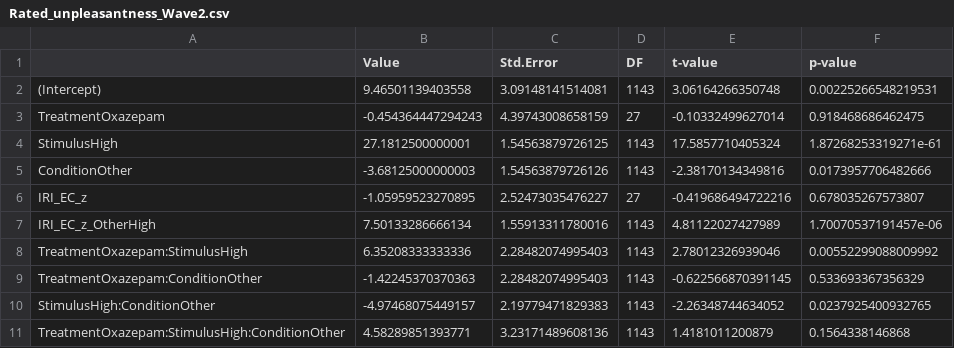
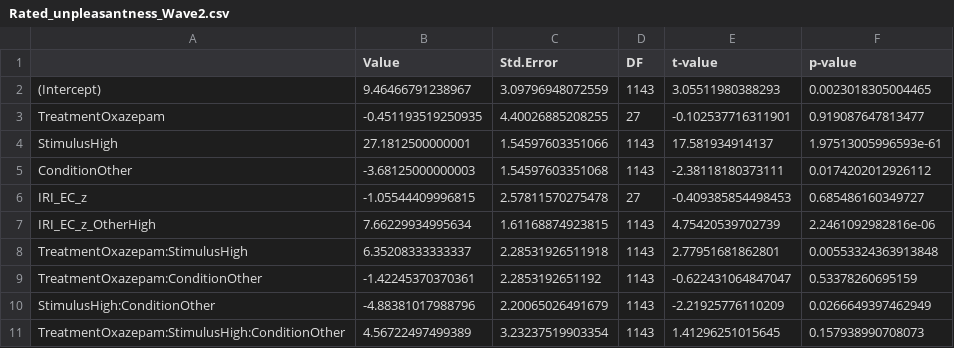
Before and after one commit to GNilsonne/Data-and-analysis-code-Oxazepam-and-emotion, a CSV file: Result_tables/Rated_unpleasantness_Wave2.csv, drawn as a sheet.

```diff
--- a/Result_tables/Rated_unpleasantness_Wave2.csv
+++ b/Result_tables/Rated_unpleasantness_Wave2.csv
@@ -1,11 +1,11 @@
 "","Value","Std.Error","DF","t-value","p-value"
-"(Intercept)",9.46501139403558,3.09148141514081,1143,3.06164266350748,0.00225266548219531
-"TreatmentOxazepam",-0.454364447294243,4.39743008658159,27,-0.10332499627014,0.918468686462475
-"StimulusHigh",27.1812500000001,1.54563879726125,1143,17.5857710405324,1.87268253319271e-61
-"ConditionOther",-3.68125000000003,1.54563879726126,1143,-2.38170134349816,0.0173957706482666
-"IRI_EC_z",-1.05959523270895,2.52473035476227,27,-0.419686494722216,0.678035267573807
-"IRI_EC_z_OtherHigh",7.50133286666134,1.55913311780016,1143,4.81122027427989,1.70070537191457e-06
-"TreatmentOxazepam:StimulusHigh",6.35208333333336,2.28482074995403,1143,2.78012326939046,0.00552299088009992
-"TreatmentOxazepam:ConditionOther",-1.42245370370363,2.28482074995403,1143,-0.622566870391145,0.533693367356329
-"StimulusHigh:ConditionOther",-4.97468075449157,2.19779471829383,1143,-2.26348744634052,0.0237925400932765
-"TreatmentOxazepam:StimulusHigh:ConditionOther",4.58289851393771,3.23171489608136,1143,1.4181011200879,0.1564338146868
+"(Intercept)",9.46466791238967,3.09796948072559,1143,3.05511980388293,0.0023018305004465
+"TreatmentOxazepam",-0.451193519250935,4.40026885208255,27,-0.102537716311901,0.919087647813477
+"StimulusHigh",27.1812500000001,1.54597603351066,1143,17.581934914137,1.97513005996593e-61
+"ConditionOther",-3.68125000000003,1.54597603351068,1143,-2.38118180373111,0.0174202012926112
+"IRI_EC_z",-1.05544409996815,2.57811570275478,27,-0.409385854498453,0.685486160349727
+"IRI_EC_z_OtherHigh",7.66229934995634,1.61168874923815,1143,4.75420539702739,2.2461092982816e-06
+"TreatmentOxazepam:StimulusHigh",6.35208333333337,2.28531926511918,1143,2.77951681862801,0.00553324363913848
+"TreatmentOxazepam:ConditionOther",-1.42245370370361,2.2853192651192,1143,-0.622431064847047,0.53378260695159
+"StimulusHigh:ConditionOther",-4.88381017988796,2.20065026491679,1143,-2.21925776110209,0.0266649397462949
+"TreatmentOxazepam:StimulusHigh:ConditionOther",4.56722497499389,3.23237519903354,1143,1.41296251015645,0.157938990708073
```
Also changed, not shown: Result_tables/Rated_unpleasantness_Wave1.csv, Result_tables/Rated_unpleasantness_Waves1and2.csv.
